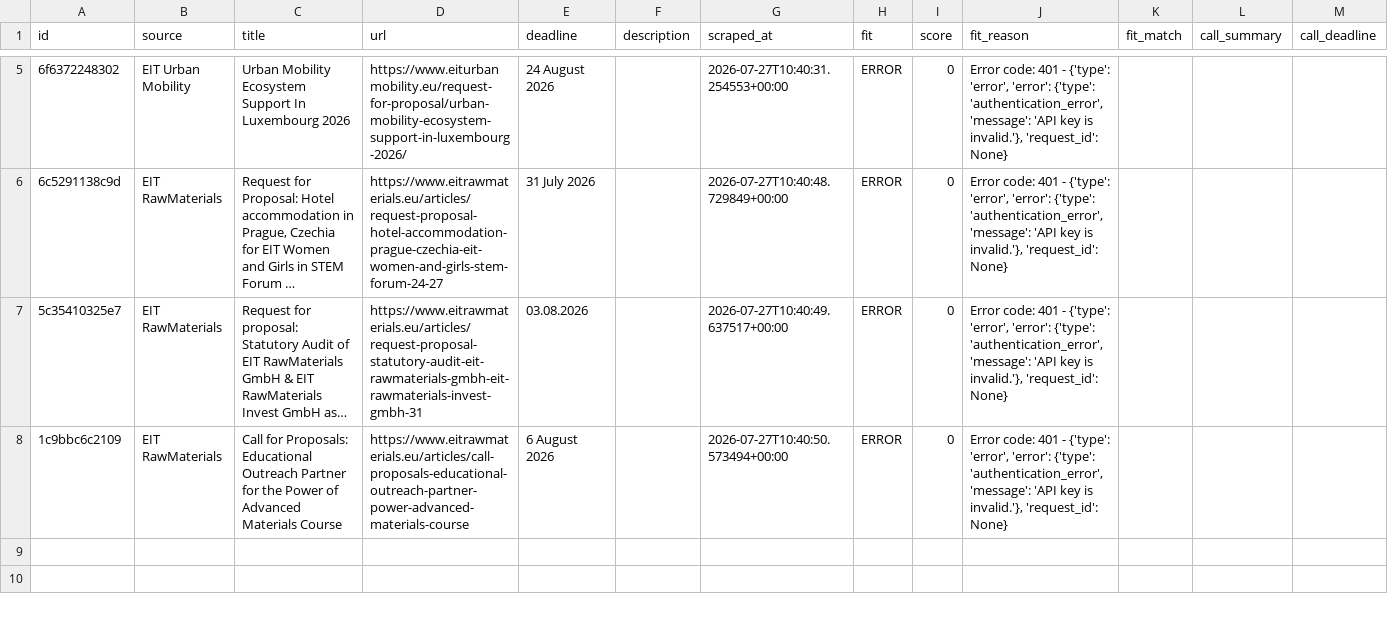
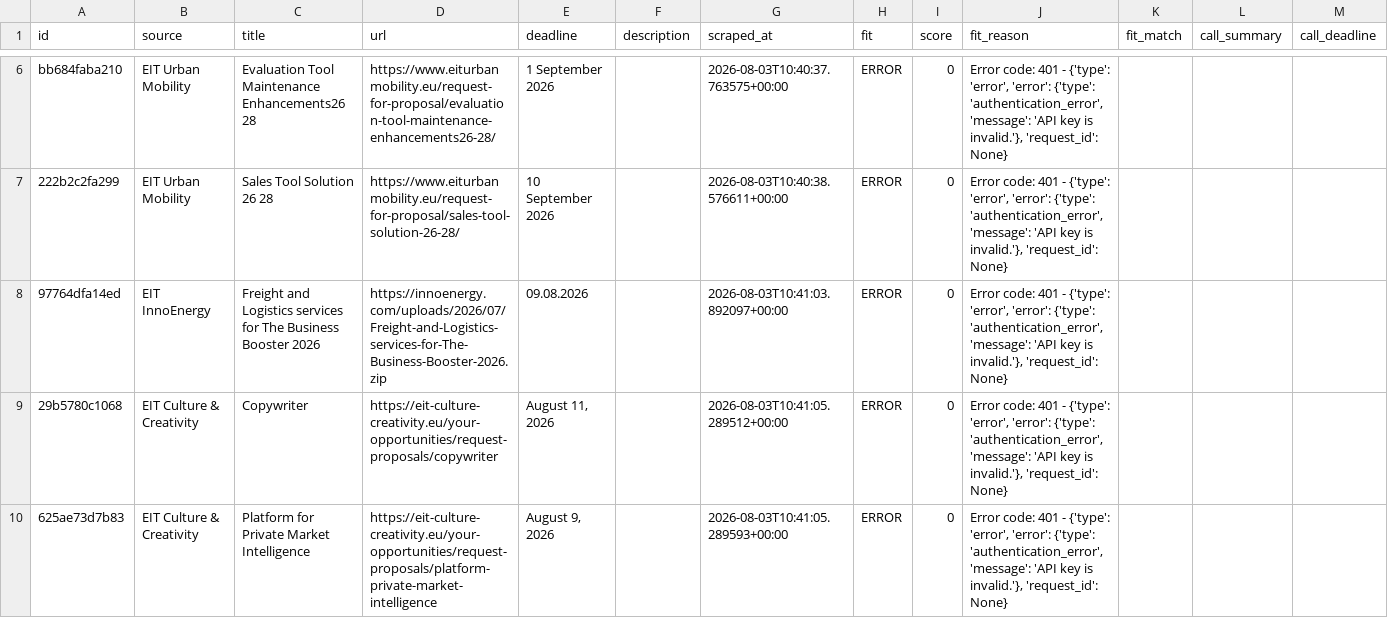
Before and after one commit to petra-rgb/TED-API, a CSV file: output/new_this_week.csv, drawn as a sheet; only a part is shown, gaps mark what is left out; removed rows and columns are numbered as before the commit, all else as after; the diff covers the shown part only; the diff names each change by its address in the sheet, - before the commit and + after, or states it on an @@ line.

```diff
--- a/output/new_this_week.csv
+++ b/output/new_this_week.csv
-A6 (id): 6f6372248302
+A6 (id): bb684faba210
-C6 (title): Urban Mobility Ecosystem Support In Luxembourg 2026
+C6 (title): Evaluation Tool Maintenance Enhancements26 28
-D6 (url): https://www.eiturbanmobility.eu/request-for-proposal/urban-mobility-ecosystem-support-in-luxembourg-2026/
+D6 (url): https://www.eiturbanmobility.eu/request-for-proposal/evaluation-tool-maintenance-enhancements26-28/
-E6 (deadline): 24 August 2026
+E6 (deadline): 1 September 2026
-G6 (scraped_at): 2026-07-27T10:40:31.254553+00:00
+G6 (scraped_at): 2026-08-03T10:40:37.763575+00:00
-row 6: 6c5291138c9d | EIT RawMaterials | Request for Proposal: Hotel accommodation in Prague, Czechia for EIT Women and Girls in STEM Forum … | https://www.eitrawmaterials.eu/articles/request-proposal-hotel-accommodation-prague-czechia-eit-women-and-girls-stem-forum-24-27 | 31 July 2026 |  | 2026-07-27T10:40:48.729849+00:00 | ERROR | 0 | Error code: 401 - {'type': 'error', 'error': {'type': 'authentication_error', 'message': 'API key is invalid.'}, 'request_id': None}
+row 7: 222b2c2fa299 | EIT Urban Mobility | Sales Tool Solution 26 28 | https://www.eiturbanmobility.eu/request-for-proposal/sales-tool-solution-26-28/ | 10 September 2026 |  | 2026-08-03T10:40:38.576611+00:00 | ERROR | 0 | Error code: 401 - {'type': 'error', 'error': {'type': 'authentication_error', 'message': 'API key is invalid.'}, 'request_id': None}
-A8 (id): 5c35410325e7
+A8 (id): 97764dfa14ed
-B8 (source): EIT RawMaterials
+B8 (source): EIT InnoEnergy
-C8 (title): Request for proposal: Statutory Audit of EIT RawMaterials GmbH & EIT RawMaterials Invest GmbH as…
+C8 (title): Freight and Logistics services for The Business Booster 2026
-D8 (url): https://www.eitrawmaterials.eu/articles/request-proposal-statutory-audit-eit-rawmaterials-gmbh-eit-rawmaterials-invest-gmbh-31
+D8 (url): https://innoenergy.com/uploads/2026/07/Freight-and-Logistics-services-for-The-Business-Booster-2026.zip
-E8 (deadline): 03.08.2026
+E8 (deadline): 09.08.2026
-G8 (scraped_at): 2026-07-27T10:40:49.637517+00:00
+G8 (scraped_at): 2026-08-03T10:41:03.892097+00:00
+row 9: 29b5780c1068 | EIT Culture & Creativity | Copywriter | https://eit-culture-creativity.eu/your-opportunities/request-proposals/copywriter | August 11, 2026 |  | 2026-08-03T10:41:05.289512+00:00 | ERROR | 0 | Error code: 401 - {'type': 'error', 'error': {'type': 'authentication_error', 'message': 'API key is invalid.'}, 'request_id': None}
-A10 (id): 1c9bbc6c2109
+A10 (id): 625ae73d7b83
-B10 (source): EIT RawMaterials
+B10 (source): EIT Culture & Creativity
-C10 (title): Call for Proposals: Educational Outreach Partner for the Power of Advanced Materials Course
+C10 (title): Platform for Private Market Intelligence
-D10 (url): https://www.eitrawmaterials.eu/articles/call-proposals-educational-outreach-partner-power-advanced-materials-course
+D10 (url): https://eit-culture-creativity.eu/your-opportunities/request-proposals/platform-private-market-intelligence
-E10 (deadline): 6 August 2026
+E10 (deadline): August 9, 2026
-G10 (scraped_at): 2026-07-27T10:40:50.573494+00:00
+G10 (scraped_at): 2026-08-03T10:41:05.289593+00:00
```
Also changed, not shown: 2 added rows, 1 removed row and 8 edited cells elsewhere in this file, output/active_tenders.csv, output/all_tenders_master.csv, 1 other file.
